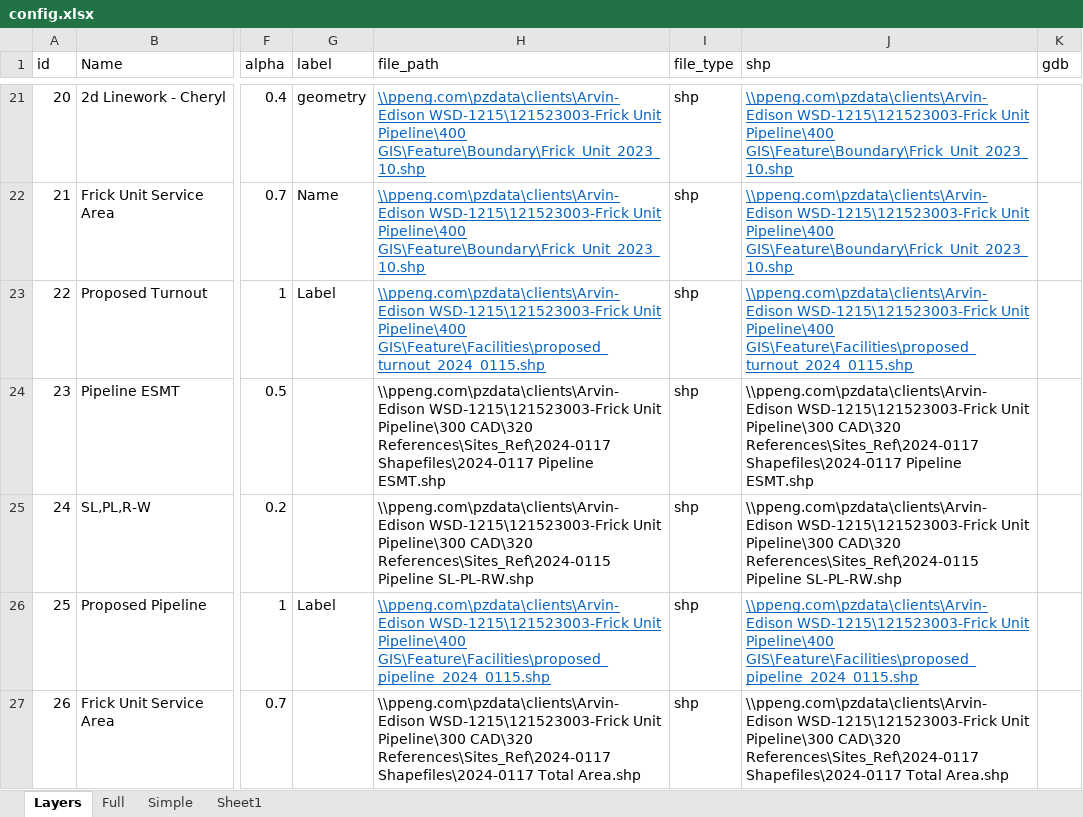
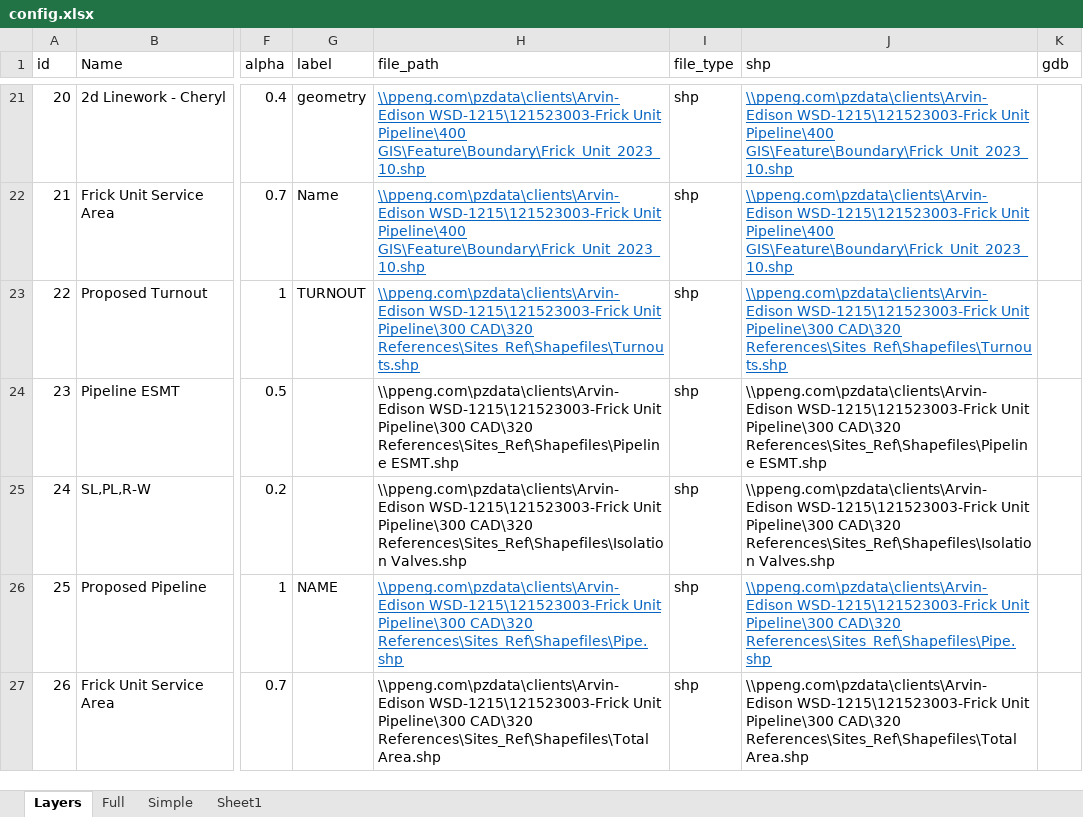
Before and after one commit to Lyndon-0/mndot_anomaly_detection, an Excel workbook: data/config.xlsx, sheet Layers, drawn as a sheet; only a part is shown, gaps mark what is left out; values as stored, in another font and other column widths than the file's, no borders; table styles not drawn; the diff names each change by its address in the sheet, - before the commit and + after, or states it on an @@ line.

```diff
--- a/data/config.xlsx (sheet Layers)
+++ b/data/config.xlsx (sheet Layers)
-G23 (label): Label
+G23 (label): TURNOUT
-H23 (file_path): …WSD-1215\121523003-Frick Unit Pipeline\400 GIS\Feature\Facilities\proposed_turnout_2024_0115.shp
+H23 (file_path): …WSD-1215\121523003-Frick Unit Pipeline\300 CAD\320 References\Sites_Ref\Shapefiles\Turnouts.shp
-J23 (shp): …WSD-1215\121523003-Frick Unit Pipeline\400 GIS\Feature\Facilities\proposed_turnout_2024_0115.shp
+J23 (shp): …WSD-1215\121523003-Frick Unit Pipeline\300 CAD\320 References\Sites_Ref\Shapefiles\Turnouts.shp
-H24 (file_path): …Pipeline\300 CAD\320 References\Sites_Ref\2024-0117 Shapefiles\2024-0117 Pipeline ESMT.shp
+H24 (file_path): …Pipeline\300 CAD\320 References\Sites_Ref\Shapefiles\Pipeline ESMT.shp
-J24 (shp): …Pipeline\300 CAD\320 References\Sites_Ref\2024-0117 Shapefiles\2024-0117 Pipeline ESMT.shp
+J24 (shp): …Pipeline\300 CAD\320 References\Sites_Ref\Shapefiles\Pipeline ESMT.shp
-H25 (file_path): …Pipeline\300 CAD\320 References\Sites_Ref\2024-0115 Pipeline SL-PL-RW.shp
+H25 (file_path): …Pipeline\300 CAD\320 References\Sites_Ref\Shapefiles\Isolation Valves.shp
-J25 (shp): …Pipeline\300 CAD\320 References\Sites_Ref\2024-0115 Pipeline SL-PL-RW.shp
+J25 (shp): …Pipeline\300 CAD\320 References\Sites_Ref\Shapefiles\Isolation Valves.shp
-G26 (label): Label
+G26 (label): NAME
-H26 (file_path): …WSD-1215\121523003-Frick Unit Pipeline\400 GIS\Feature\Facilities\proposed_pipeline_2024_0115.shp
+H26 (file_path): …WSD-1215\121523003-Frick Unit Pipeline\300 CAD\320 References\Sites_Ref\Shapefiles\Pipe.shp
-J26 (shp): …WSD-1215\121523003-Frick Unit Pipeline\400 GIS\Feature\Facilities\proposed_pipeline_2024_0115.shp
+J26 (shp): …WSD-1215\121523003-Frick Unit Pipeline\300 CAD\320 References\Sites_Ref\Shapefiles\Pipe.shp
-H27 (file_path): …Pipeline\300 CAD\320 References\Sites_Ref\2024-0117 Shapefiles\2024-0117 Total Area.shp
+H27 (file_path): …Pipeline\300 CAD\320 References\Sites_Ref\Shapefiles\Total Area.shp
-J27 (shp): …Pipeline\300 CAD\320 References\Sites_Ref\2024-0117 Shapefiles\2024-0117 Total Area.shp
+J27 (shp): …Pipeline\300 CAD\320 References\Sites_Ref\Shapefiles\Total Area.shp
```
Also changed, not shown: 10 other files.
